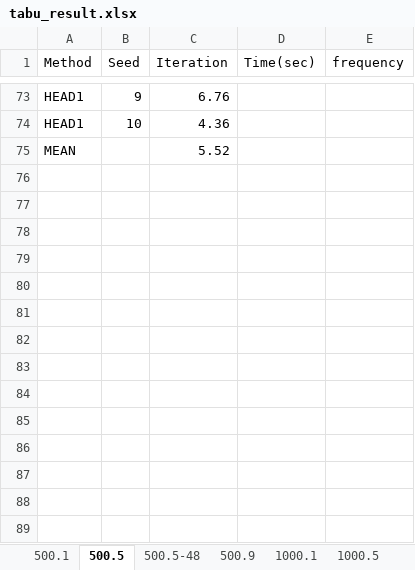
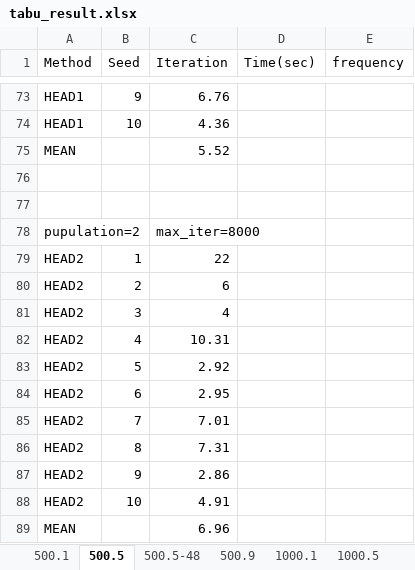
Before and after one commit to ssfc/npbenchmark, an Excel workbook: npbenchmark-main/tabucol_vector/tabu_result.xlsx, sheet 500.5, drawn as a sheet; only a part is shown, gaps mark what is left out; values as stored, in another font and other column widths than the file's, no borders; the diff names each change by its address in the sheet, - before the commit and + after, or states it on an @@ line.

```diff
--- a/npbenchmark-main/tabucol_vector/tabu_result.xlsx (sheet 500.5)
+++ b/npbenchmark-main/tabucol_vector/tabu_result.xlsx (sheet 500.5)
+row 76: (empty)
+row 77: (empty)
+row 78: pupulation=2 |  | max_iter=8000
+row 79: HEAD2 | 1 | 22
+row 80: HEAD2 | 2 | 6
+row 81: HEAD2 | 3 | 4
+row 82: HEAD2 | 4 | 10.31
+row 83: HEAD2 | 5 | 2.92
+row 84: HEAD2 | 6 | 2.95
+row 85: HEAD2 | 7 | 7.01
+row 86: HEAD2 | 8 | 7.31
+row 87: HEAD2 | 9 | 2.86
+row 88: HEAD2 | 10 | 4.91
+row 89: MEAN |  | 6.96
```
Also changed, not shown: 2 other files.
